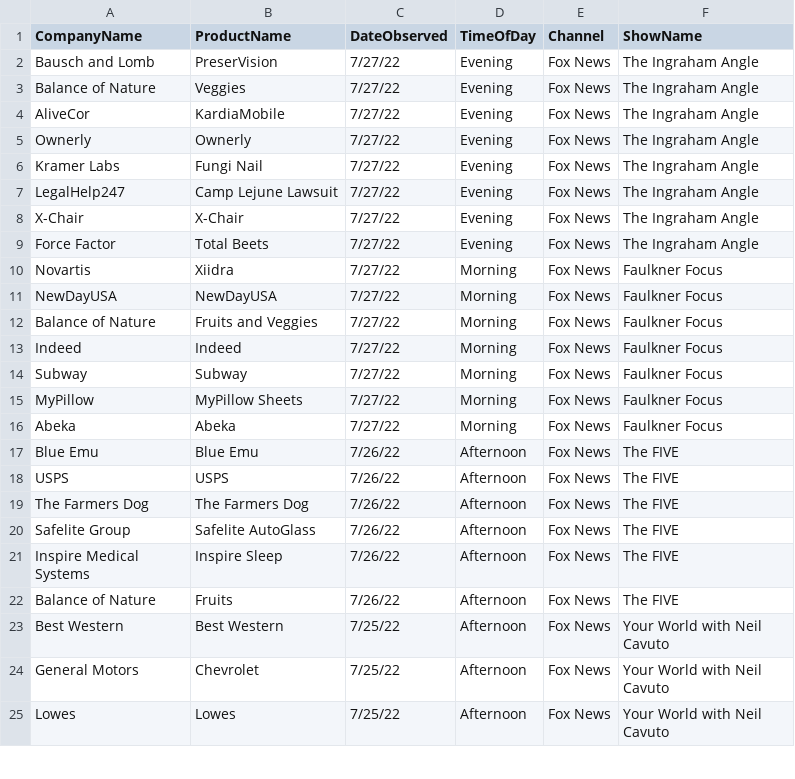
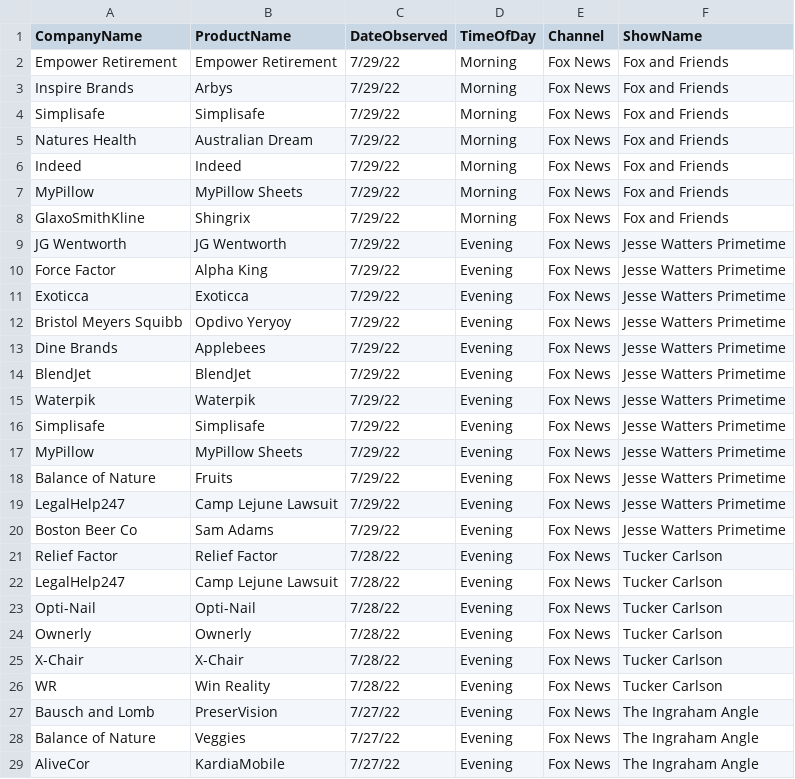
Before and after one commit to whoadvertiseson/whoadvertiseson, a CSV file: FoxNews/FoxNewsChannel_ObservedAdvertisements.csv, drawn as a sheet; only a part is shown; the shorter side is filled out with more unchanged rows.

```diff
--- a/FoxNews/FoxNewsChannel_ObservedAdvertisements.csv
+++ b/FoxNews/FoxNewsChannel_ObservedAdvertisements.csv
@@ -1,2 +1,27 @@
 CompanyName,ProductName,DateObserved,TimeOfDay,Channel,ShowName
+Empower Retirement,Empower Retirement,7/29/22,Morning,Fox News,Fox and Friends
+Inspire Brands,Arbys,7/29/22,Morning,Fox News,Fox and Friends
+Simplisafe,Simplisafe,7/29/22,Morning,Fox News,Fox and Friends
+Natures Health,Australian Dream,7/29/22,Morning,Fox News,Fox and Friends
+Indeed,Indeed,7/29/22,Morning,Fox News,Fox and Friends
+MyPillow,MyPillow Sheets,7/29/22,Morning,Fox News,Fox and Friends
+GlaxoSmithKline,Shingrix,7/29/22,Morning,Fox News,Fox and Friends
+JG Wentworth,JG Wentworth,7/29/22,Evening,Fox News,Jesse Watters Primetime
+Force Factor,Alpha King,7/29/22,Evening,Fox News,Jesse Watters Primetime
+Exoticca,Exoticca,7/29/22,Evening,Fox News,Jesse Watters Primetime
+Bristol Meyers Squibb,Opdivo Yeryoy,7/29/22,Evening,Fox News,Jesse Watters Primetime
+Dine Brands,Applebees,7/29/22,Evening,Fox News,Jesse Watters Primetime
+BlendJet,BlendJet,7/29/22,Evening,Fox News,Jesse Watters Primetime
+Waterpik,Waterpik,7/29/22,Evening,Fox News,Jesse Watters Primetime
+Simplisafe,Simplisafe,7/29/22,Evening,Fox News,Jesse Watters Primetime
+MyPillow,MyPillow Sheets,7/29/22,Evening,Fox News,Jesse Watters Primetime
+Balance of Nature,Fruits,7/29/22,Evening,Fox News,Jesse Watters Primetime
+LegalHelp247,Camp Lejune Lawsuit,7/29/22,Evening,Fox News,Jesse Watters Primetime
+Boston Beer Co,Sam Adams,7/29/22,Evening,Fox News,Jesse Watters Primetime
+Relief Factor,Relief Factor,7/28/22,Evening,Fox News,Tucker Carlson
+LegalHelp247,Camp Lejune Lawsuit,7/28/22,Evening,Fox News,Tucker Carlson
+Opti-Nail,Opti-Nail,7/28/22,Evening,Fox News,Tucker Carlson
+Ownerly,Ownerly,7/28/22,Evening,Fox News,Tucker Carlson
+X-Chair,X-Chair,7/28/22,Evening,Fox News,Tucker Carlson
+WR,Win Reality,7/28/22,Evening,Fox News,Tucker Carlson
 Bausch and Lomb,PreserVision,7/27/22,Evening,Fox News,The Ingraham Angle
```
Also changed, not shown: FoxNews/FoxNewsChannel_RecentTopAdvertisers.csv, 1 other file.
